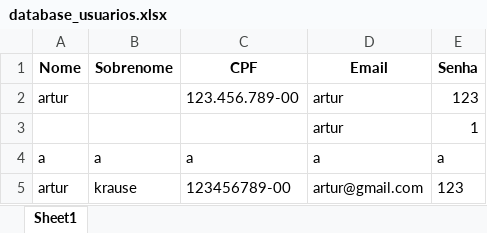
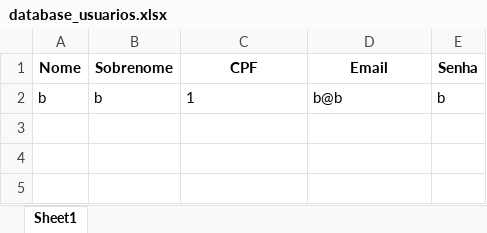
Before and after one commit to arturvidalkrause/CRUD-Eloisa, an Excel workbook: data/database_usuarios.xlsx, sheet Sheet1, drawn as a sheet; values as stored, in another font and other column widths than the file's, no borders; removed rows and columns are numbered as before the commit, all else as after; the diff names each change by its address in the sheet, - before the commit and + after, or states it on an @@ line.

```diff
--- a/data/database_usuarios.xlsx (sheet Sheet1)
+++ b/data/database_usuarios.xlsx (sheet Sheet1)
-row 2: artur |  | 123.456.789-00 | artur | 123
-row 3:  |  |  | artur | 1
-row 4: a | a | a | a | a
-row 5: artur | krause | 123456789-00 | artur@gmail.com | 123
+row 2: b | b | 1 | b@b | b
```
Also changed, not shown: 3 other files.
